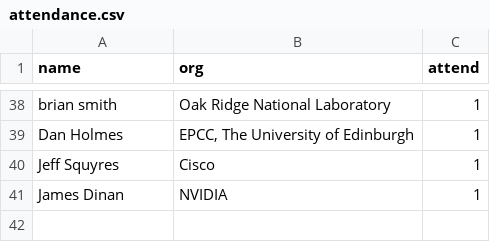
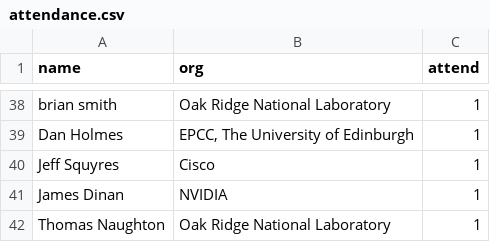
Before and after one commit to mpi-forum/mpi-forum.github.io, a CSV file: _data/meetings/2020/09/attendance.csv, drawn as a sheet; only a part is shown, gaps mark what is left out.

Commit message:
Update 2020-09 attendees

```diff
--- a/_data/meetings/2020/09/attendance.csv
+++ b/_data/meetings/2020/09/attendance.csv
@@ -41 +41,2 @@
 "James Dinan","NVIDIA","1"
+"Thomas Naughton","Oak Ridge National Laboratory","1"
```
Also changed, not shown: 1 other file.
